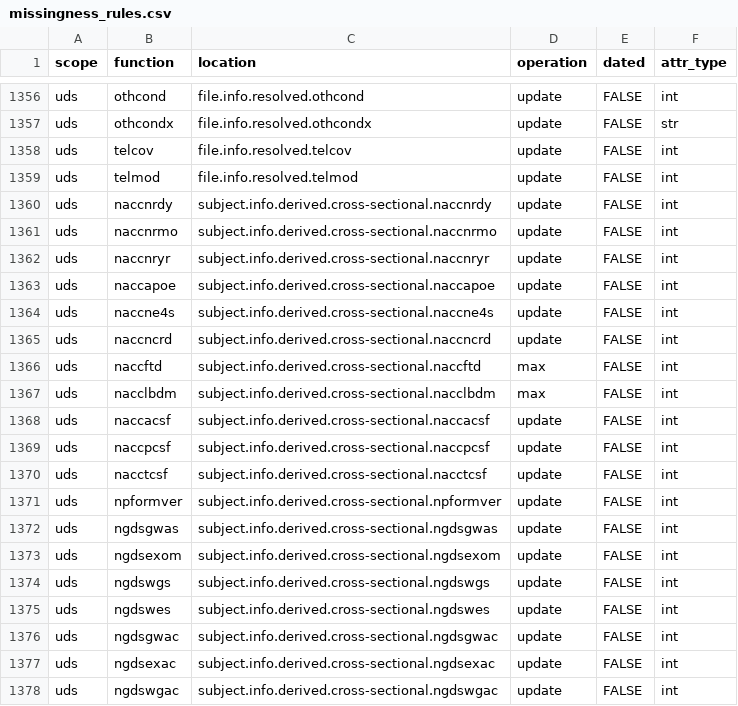
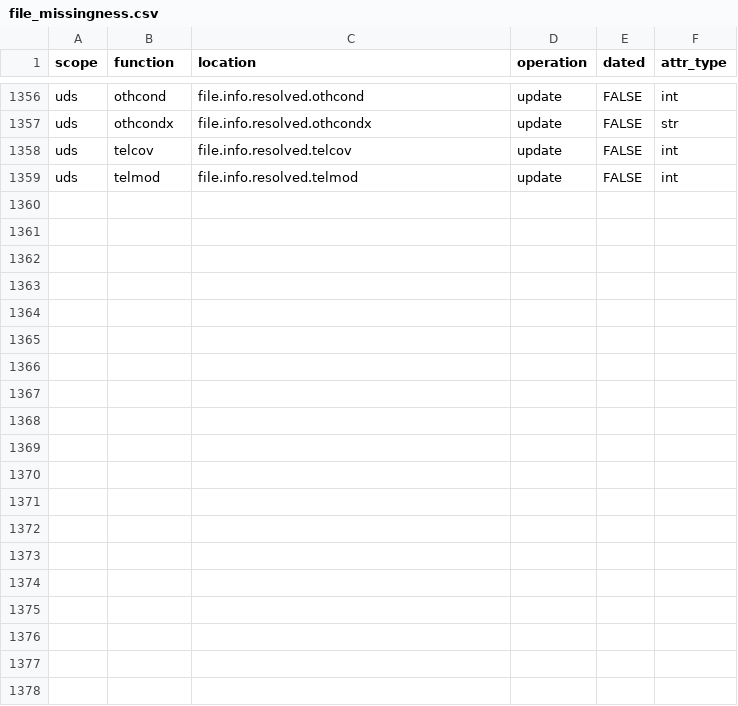
Before and after one commit to naccdata/nacc-attribute-deriver, a CSV file: nacc_attribute_deriver/config/file_missingness.csv (was nacc_attribute_deriver/config/missingness_rules.csv), drawn as a sheet; only a part is shown, gaps mark what is left out; the diff covers the shown part only.

Commit message:
Add UDSMEDS, differentiate between file vs subject missingness

```diff
--- a/nacc_attribute_deriver/config/missingness_rules.csv
+++ b/nacc_attribute_deriver/config/file_missingness.csv
@@ -1359,20 +1359 @@ uds,telcov,file.info.resolved.telcov,update,FALSE,int
 uds,telmod,file.info.resolved.telmod,update,FALSE,int
-uds,naccnrdy,subject.info.derived.cross-sectional.naccnrdy,update,FALSE,int
-uds,naccnrmo,subject.info.derived.cross-sectional.naccnrmo,update,FALSE,int
-uds,naccnryr,subject.info.derived.cross-sectional.naccnryr,update,FALSE,int
-uds,naccapoe,subject.info.derived.cross-sectional.naccapoe,update,FALSE,int
-uds,naccne4s,subject.info.derived.cross-sectional.naccne4s,update,FALSE,int
-uds,naccncrd,subject.info.derived.cross-sectional.naccncrd,update,FALSE,int
-uds,naccftd,subject.info.derived.cross-sectional.naccftd,max,FALSE,int
-uds,nacclbdm,subject.info.derived.cross-sectional.nacclbdm,max,FALSE,int
-uds,naccacsf,subject.info.derived.cross-sectional.naccacsf,update,FALSE,int
-uds,naccpcsf,subject.info.derived.cross-sectional.naccpcsf,update,FALSE,int
-uds,nacctcsf,subject.info.derived.cross-sectional.nacctcsf,update,FALSE,int
-uds,npformver,subject.info.derived.cross-sectional.npformver,update,FALSE,int
-uds,ngdsgwas,subject.info.derived.cross-sectional.ngdsgwas,update,FALSE,int
-uds,ngdsexom,subject.info.derived.cross-sectional.ngdsexom,update,FALSE,int
-uds,ngdswgs,subject.info.derived.cross-sectional.ngdswgs,update,FALSE,int
-uds,ngdswes,subject.info.derived.cross-sectional.ngdswes,update,FALSE,int
-uds,ngdsgwac,subject.info.derived.cross-sectional.ngdsgwac,update,FALSE,int
-uds,ngdsexac,subject.info.derived.cross-sectional.ngdsexac,update,FALSE,int
-uds,ngdswgac,subject.info.derived.cross-sectional.ngdswgac,update,FALSE,int
```
Also changed, not shown: 9 removed rows elsewhere in this file, nacc_attribute_deriver/config/curation_rules.csv, 22 other files.
